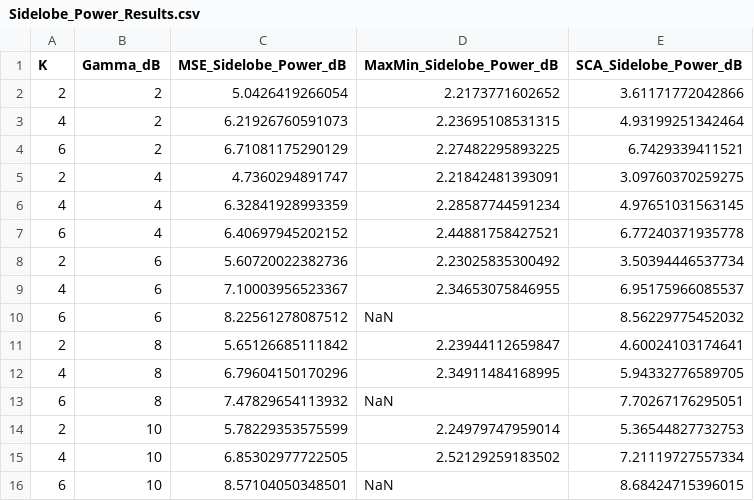
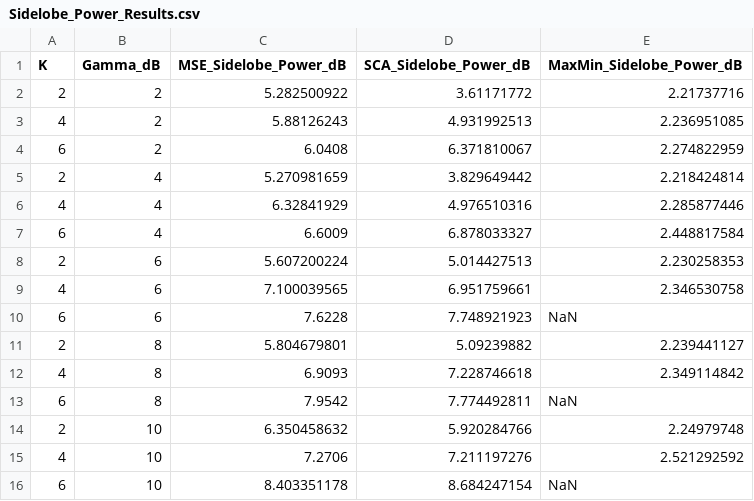
Before and after one commit to hnolan2019/Beamforming_Methods_For_Dual_Function_MIMO_Radar_Communication_Systems, a CSV file: Data/Sidelobes/Sidelobe_Power_Results.csv, drawn as a sheet; removed rows and columns are numbered as before the commit, all else as after; the diff names each change by its address in the sheet, - before the commit and + after, or states it on an @@ line.

Commit message:
Old Data Points removed and structure cleaned

```diff
--- a/Data/Sidelobes/Sidelobe_Power_Results.csv
+++ b/Data/Sidelobes/Sidelobe_Power_Results.csv
+column D (SCA_Sidelobe_Power_dB), rows 2-16: 3.61171772 | 4.931992513 | 6.371810067 | 3.829649442 | 4.976510316 | 6.878033327 | 5.014427513 | 6.951759661 | 7.748921923 | 5.09239882 | 7.228746618 | 7.774492811 | 5.920284766 | 7.211197276 | 8.684247154
-column E (SCA_Sidelobe_Power_dB), rows 2-16: 3.61171772042866 | 4.93199251342464 | 6.7429339411521 | 3.09760370259275 | 4.97651031563145 | 6.77240371935778 | 3.50394446537734 | 6.95175966085537 | 8.56229775452032 | 4.60024103174641 | 5.94332776589705 | 7.70267176295051 | 5.36544827732753 | 7.21119727557334 | 8.68424715396015
-C2 (MSE_Sidelobe_Power_dB): 5.0426419266054
+C2 (MSE_Sidelobe_Power_dB): 5.282500922
-E2 (MaxMin_Sidelobe_Power_dB): 2.2173771602652
+E2 (MaxMin_Sidelobe_Power_dB): 2.21737716
-C3 (MSE_Sidelobe_Power_dB): 6.21926760591073
+C3 (MSE_Sidelobe_Power_dB): 5.88126243
-E3 (MaxMin_Sidelobe_Power_dB): 2.23695108531315
+E3 (MaxMin_Sidelobe_Power_dB): 2.236951085
-C4 (MSE_Sidelobe_Power_dB): 6.71081175290129
+C4 (MSE_Sidelobe_Power_dB): 6.0408
-E4 (MaxMin_Sidelobe_Power_dB): 2.27482295893225
+E4 (MaxMin_Sidelobe_Power_dB): 2.274822959
-C5 (MSE_Sidelobe_Power_dB): 4.7360294891747
+C5 (MSE_Sidelobe_Power_dB): 5.270981659
-E5 (MaxMin_Sidelobe_Power_dB): 2.21842481393091
+E5 (MaxMin_Sidelobe_Power_dB): 2.218424814
-C6 (MSE_Sidelobe_Power_dB): 6.32841928993359
+C6 (MSE_Sidelobe_Power_dB): 6.32841929
-E6 (MaxMin_Sidelobe_Power_dB): 2.28587744591234
+E6 (MaxMin_Sidelobe_Power_dB): 2.285877446
-C7 (MSE_Sidelobe_Power_dB): 6.40697945202152
+C7 (MSE_Sidelobe_Power_dB): 6.6009
-E7 (MaxMin_Sidelobe_Power_dB): 2.44881758427521
+E7 (MaxMin_Sidelobe_Power_dB): 2.448817584
-C8 (MSE_Sidelobe_Power_dB): 5.60720022382736
+C8 (MSE_Sidelobe_Power_dB): 5.607200224
-E8 (MaxMin_Sidelobe_Power_dB): 2.23025835300492
+E8 (MaxMin_Sidelobe_Power_dB): 2.230258353
-C9 (MSE_Sidelobe_Power_dB): 7.10003956523367
+C9 (MSE_Sidelobe_Power_dB): 7.100039565
-E9 (MaxMin_Sidelobe_Power_dB): 2.34653075846955
+E9 (MaxMin_Sidelobe_Power_dB): 2.346530758
-C10 (MSE_Sidelobe_Power_dB): 8.22561278087512
+C10 (MSE_Sidelobe_Power_dB): 7.6228
-C11 (MSE_Sidelobe_Power_dB): 5.65126685111842
+C11 (MSE_Sidelobe_Power_dB): 5.804679801
-E11 (MaxMin_Sidelobe_Power_dB): 2.23944112659847
+E11 (MaxMin_Sidelobe_Power_dB): 2.239441127
-C12 (MSE_Sidelobe_Power_dB): 6.79604150170296
+C12 (MSE_Sidelobe_Power_dB): 6.9093
-E12 (MaxMin_Sidelobe_Power_dB): 2.34911484168995
+E12 (MaxMin_Sidelobe_Power_dB): 2.349114842
-C13 (MSE_Sidelobe_Power_dB): 7.47829654113932
+C13 (MSE_Sidelobe_Power_dB): 7.9542
-C14 (MSE_Sidelobe_Power_dB): 5.78229353575599
+C14 (MSE_Sidelobe_Power_dB): 6.350458632
-E14 (MaxMin_Sidelobe_Power_dB): 2.24979747959014
+E14 (MaxMin_Sidelobe_Power_dB): 2.24979748
-C15 (MSE_Sidelobe_Power_dB): 6.85302977722505
+C15 (MSE_Sidelobe_Power_dB): 7.2706
-E15 (MaxMin_Sidelobe_Power_dB): 2.52129259183502
+E15 (MaxMin_Sidelobe_Power_dB): 2.521292592
-C16 (MSE_Sidelobe_Power_dB): 8.57104050348501
+C16 (MSE_Sidelobe_Power_dB): 8.403351178
```
Also changed, not shown: Data/Transmit_Beampattern/beampattern_results_k_2_db_10.csv, 7 other files.
